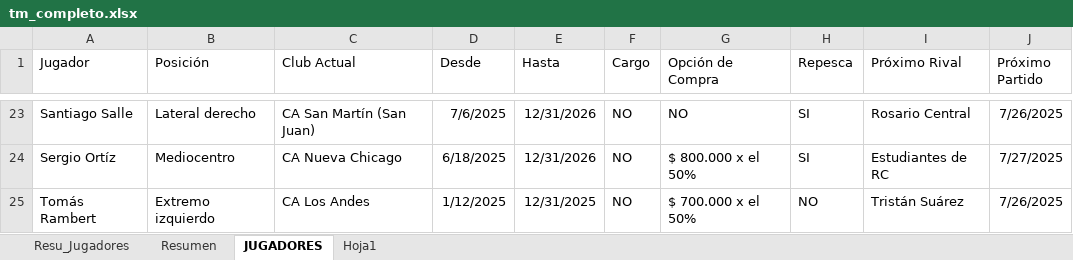
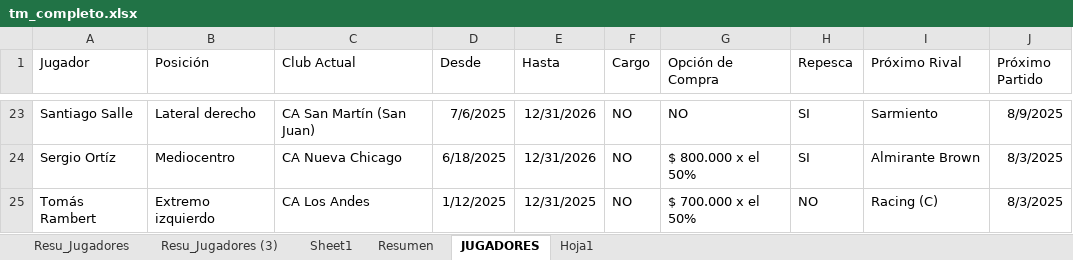
Before and after one commit to Independiente7L/infoavellared, an Excel workbook: tm_completo.xlsx, sheet JUGADORES, drawn as a sheet; only a part is shown, gaps mark what is left out; values as stored, in another font and other column widths than the file's, no borders; table styles not drawn; the diff covers the shown part only; the diff names each change by its address in the sheet, - before the commit and + after, or states it on an @@ line.

Commit message:
partidos auto

```diff
--- a/tm_completo.xlsx (sheet JUGADORES)
+++ b/tm_completo.xlsx (sheet JUGADORES)
+sheet tab: Resu_Jugadores (3)
+sheet tab: Sheet1
-I23 (Próximo Rival): Rosario Central
+I23 (Próximo Rival): Sarmiento
-J23 (Próximo Partido): 7/26/2025
+J23 (Próximo Partido): 8/9/2025
-I24 (Próximo Rival): Estudiantes de RC
+I24 (Próximo Rival): Almirante Brown
-J24 (Próximo Partido): 7/27/2025
+J24 (Próximo Partido): 8/3/2025
-I25 (Próximo Rival): Tristán Suárez
+I25 (Próximo Rival): Racing (C)
-J25 (Próximo Partido): 7/26/2025
+J25 (Próximo Partido): 8/3/2025
```
Also changed, not shown: 36 edited cells elsewhere in this sheet, sheet Resu_Jugadores, sheet Resumen, 18 other files.
